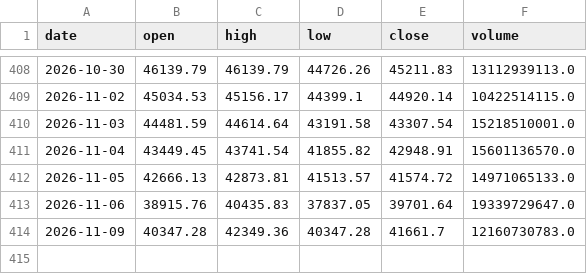
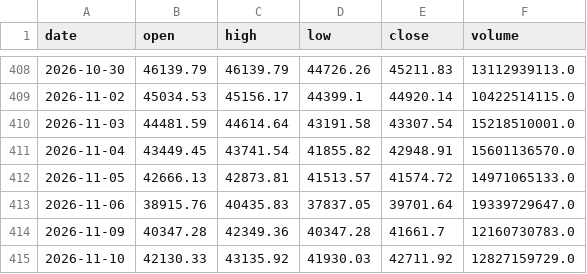
Before and after one commit to yang214639/tw-stock-daily, a CSV file: data/price_TAIEX.csv, drawn as a sheet; only a part is shown, gaps mark what is left out.

Commit message:
data: 2026-11-11 00:55 UTC 盤勢資料更新

```diff
--- a/data/price_TAIEX.csv
+++ b/data/price_TAIEX.csv
@@ -414 +414,2 @@ date,open,high,low,close,volume
 2026-11-09,40347.28,42349.36,40347.28,41661.7,12160730783.0
+2026-11-10,42130.33,43135.92,41930.03,42711.92,12827159729.0
```
Also changed, not shown: data/price_2308.csv, data/price_2330.csv, 35 other files.
